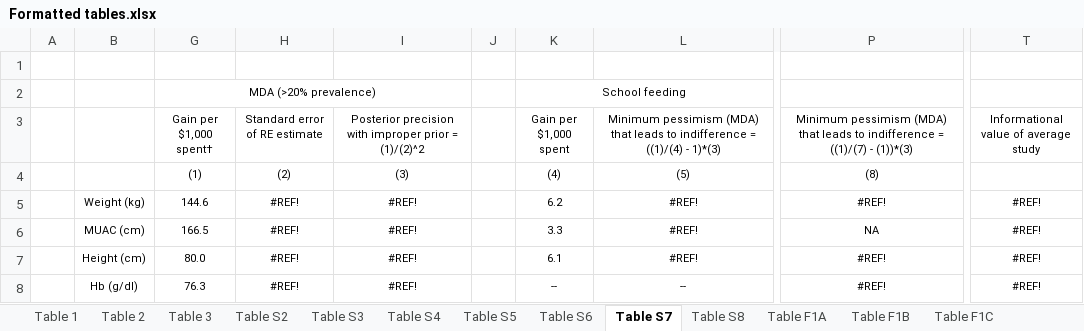
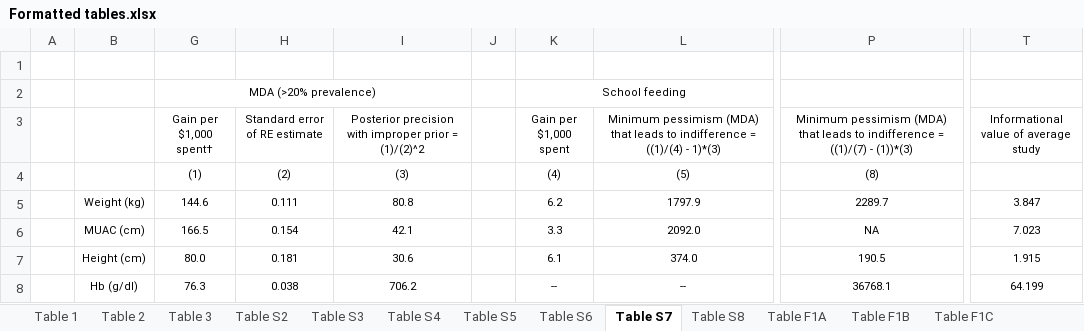
Before and after one commit to DevInnovationLab/deworming, an Excel workbook: output/Formatted tables.xlsx, sheet Table S7, drawn as a sheet; only a part is shown, gaps mark what is left out; values as stored, in another font and other column widths than the file's, no borders; the diff names each change by its address in the sheet, - before the commit and + after, or states it on an @@ line.

Commit message:
hotfix - brokem reference

```diff
--- a/output/Formatted tables.xlsx (sheet Table S7)
+++ b/output/Formatted tables.xlsx (sheet Table S7)
-H5 (Standard error of RE estimate): #REF!
+H5 (Standard error of RE estimate): 0.111
-I5: #REF!
+I5: 80.8
-L5: #REF!
+L5: 1797.9
-P5: #REF!
+P5: 2289.7
-T5: #REF!
+T5: 3.847
-H6 (Standard error of RE estimate): #REF!
+H6 (Standard error of RE estimate): 0.154
-I6: #REF!
+I6: 42.1
-L6: #REF!
+L6: 2092.0
-T6: #REF!
+T6: 7.023
-H7 (Standard error of RE estimate): #REF!
+H7 (Standard error of RE estimate): 0.181
-I7: #REF!
+I7: 30.6
-L7: #REF!
+L7: 374.0
-P7: #REF!
+P7: 190.5
-T7: #REF!
+T7: 1.915
-H8 (Standard error of RE estimate): #REF!
+H8 (Standard error of RE estimate): 0.038
-I8: #REF!
+I8: 706.2
-P8: #REF!
+P8: 36768.1
-T8: #REF!
+T8: 64.199
```
